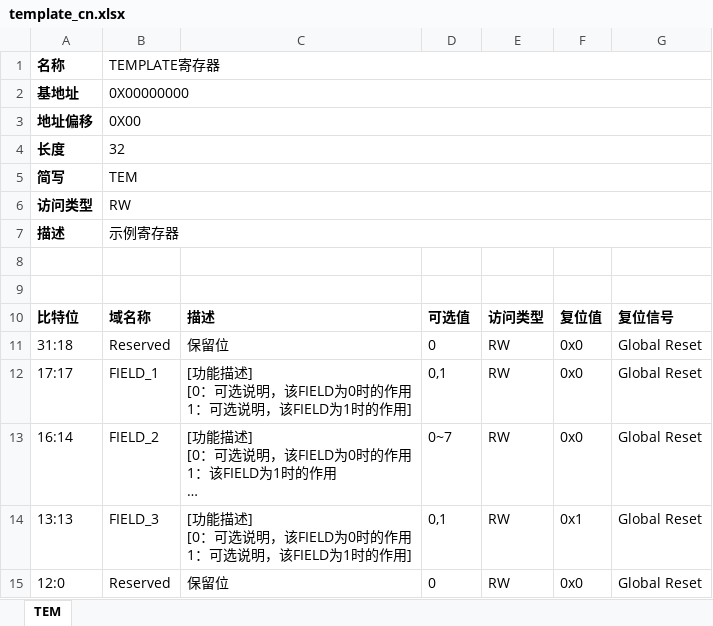
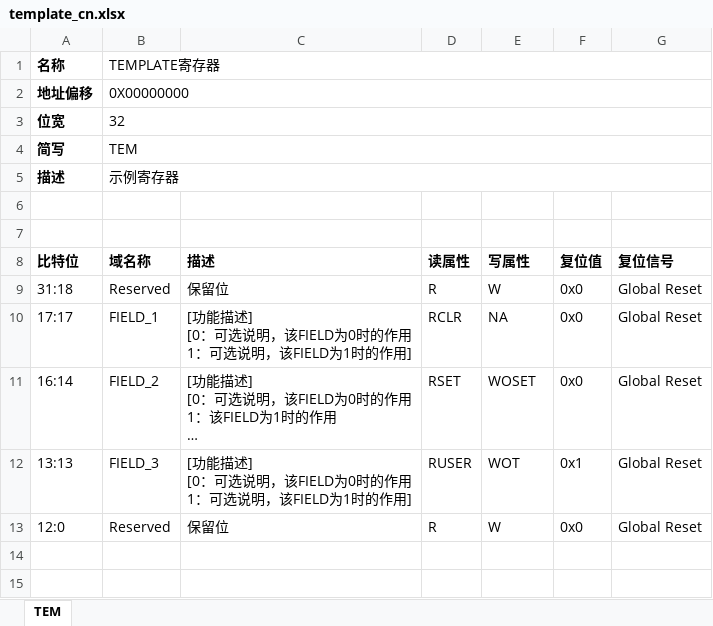
Before and after one commit to howsayhao/hj_reg_auto, an Excel workbook: excel/templates/template_cn.xlsx, sheet TEM, drawn as a sheet; long unchanged cells end in …; values as stored, in another font and other column widths than the file's, no borders; removed rows and columns are numbered as before the commit, all else as after; the diff names each change by its address in the sheet, - before the commit and + after, or states it on an @@ line.

Commit message:
Revise excel template structure

```diff
--- a/excel/templates/template_cn.xlsx (sheet TEM)
+++ b/excel/templates/template_cn.xlsx (sheet TEM)
-row 2: 基地址 | 0X00000000
-B2 (域名称): 0X00
+B2 (域名称): 0X00000000
-A3 (比特位): 长度
+A3 (比特位): 位宽
-row 6: 访问类型 | RW
-D8: 可选值
+D8: 读属性
-E8: 访问类型
+E8: 写属性
-D9 (读属性): 0
+D9 (读属性): R
-E9 (写属性): RW
+E9 (写属性): W
-D10 (读属性): 0,1
+D10 (读属性): RCLR
-E10 (写属性): RW
+E10 (写属性): NA
-D11 (读属性): 0~7
+D11 (读属性): RSET
-E11 (写属性): RW
+E11 (写属性): WOSET
-D12 (读属性): 0,1
+D12 (读属性): RUSER
-E12 (写属性): RW
+E12 (写属性): WOT
-D13 (读属性): 0
+D13 (读属性): R
-E13 (写属性): RW
+E13 (写属性): W
```
Also changed, not shown: excel/templates/template_en.xlsx.
